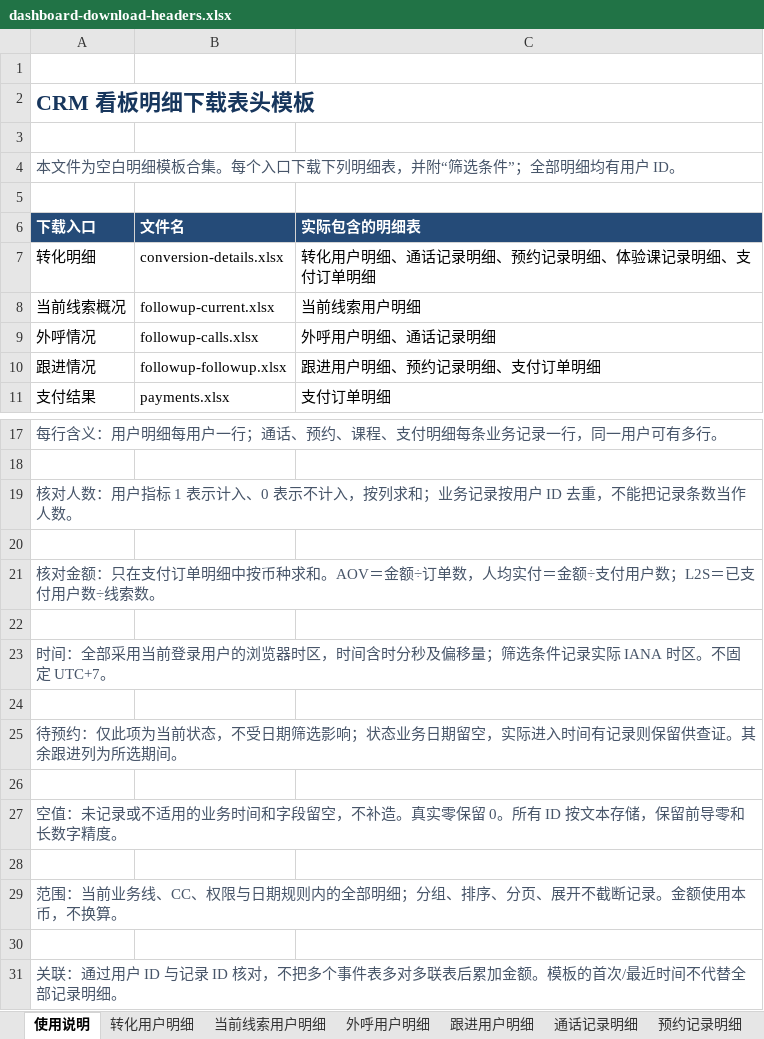
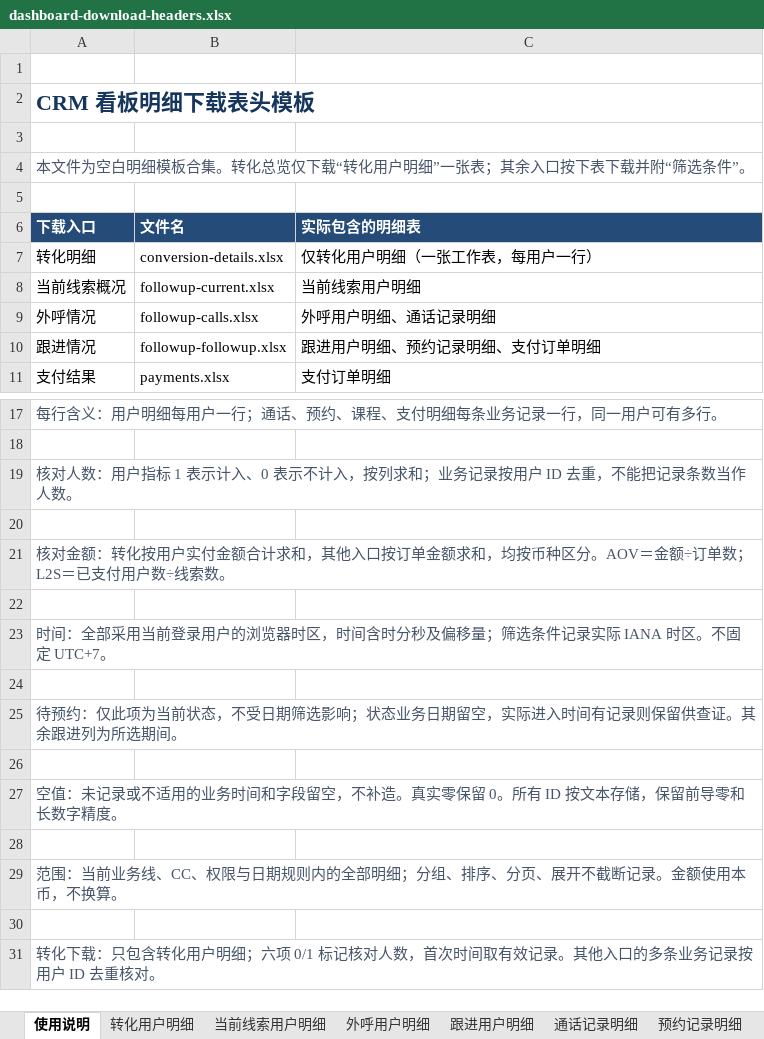
Before and after one commit to yunqianzhou/dino-crm, an Excel workbook: public/templates/dashboard-download-headers.xlsx, sheet 使用说明, drawn as a sheet; only a part is shown, gaps mark what is left out; values as stored, in another font and other column widths than the file's, no borders; the diff names each change by its address in the sheet, - before the commit and + after, or states it on an @@ line.

```diff
--- a/public/templates/dashboard-download-headers.xlsx (sheet 使用说明)
+++ b/public/templates/dashboard-download-headers.xlsx (sheet 使用说明)
-A4 (下载入口): …板合集。每个入口下载下列明细表，并附“筛选条件”；全部明细均有用户 ID。
+A4 (下载入口): …板合集。转化总览仅下载“转化用户明细”一张表；其余入口按下表下载并附“筛选条件”。
-C7 (实际包含的明细表): 转化用户明细、通话记录明细、预约记录明细、体验课记录明细、支付订单明细
+C7 (实际包含的明细表): 仅转化用户明细（一张工作表，每用户一行）
-A21 (下载入口): …对金额：只在支付订单明细中按币种求和。AOV＝金额÷订单数，人均实付＝金额÷支付用户数；L2S＝…
+A21 (下载入口): …对金额：转化按用户实付金额合计求和，其他入口按订单金额求和，均按币种区分。AOV＝金额÷订单数；L2S＝…
-A31 (下载入口): 关联：通过用户 ID 与记录 ID 核对，不把多个事件表多对多联表后累加金额。模板的首次/最近时间不代替全部记录明细。
+A31 (下载入口): 转化下载：只包含转化用户明细；六项 0/1 标记核对人数，首次时间取有效记录。其他入口的多条业务记录按用户 ID 去重核对。
```
Also changed, not shown: other sheet tabs, 5 other files.
